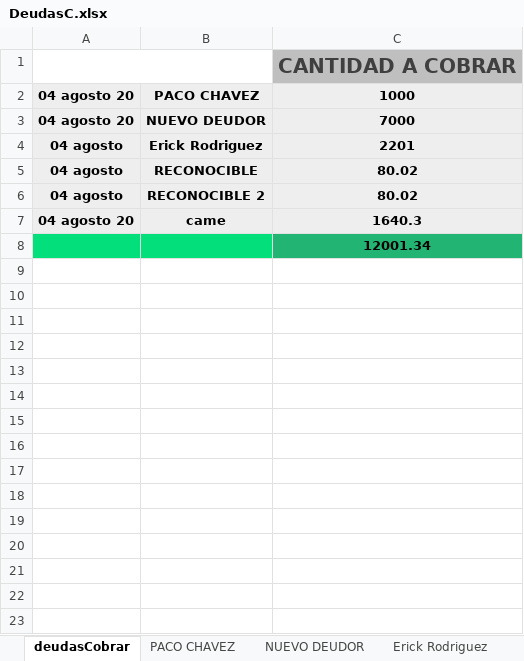
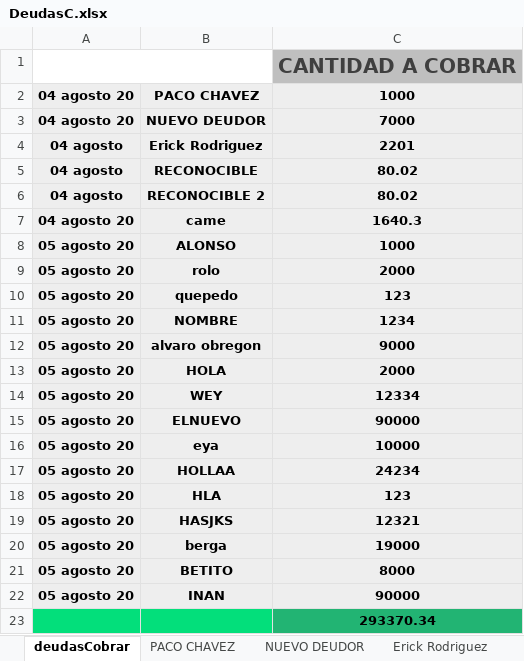
Before and after one commit to Alisbasa/EPIC-MOUNTAIN-SYSTEM, an Excel workbook: JavaApplication19/src/excel/DeudasC.xlsx, sheet deudasCobrar, drawn as a sheet; values as stored, in another font and other column widths than the file's, no borders; charts and pictures not drawn; addresses are those after the commit; the diff names each change by its address in the sheet, - before the commit and + after, or states it on an @@ line.

```diff
--- a/JavaApplication19/src/excel/DeudasC.xlsx (sheet deudasCobrar)
+++ b/JavaApplication19/src/excel/DeudasC.xlsx (sheet deudasCobrar)
+row 8: 05 agosto 20 | ALONSO | 1000
+row 9: 05 agosto 20 | rolo | 2000
+row 10: 05 agosto 20 | quepedo | 123
+row 11: 05 agosto 20 | NOMBRE | 1234
+row 12: 05 agosto 20 | alvaro obregon | 9000
+row 13: 05 agosto 20 | HOLA | 2000
+row 14: 05 agosto 20 | WEY | 12334
+row 15: 05 agosto 20 | ELNUEVO | 90000
+row 16: 05 agosto 20 | eya | 10000
+row 17: 05 agosto 20 | HOLLAA | 24234
+row 18: 05 agosto 20 | HLA | 123
+row 19: 05 agosto 20 | HASJKS | 12321
+row 20: 05 agosto 20 | berga | 19000
+row 21: 05 agosto 20 | BETITO | 8000
+row 22: 05 agosto 20 | INAN | 90000
-C23: 12001.34
+C23: 293370.34
```
Also changed, not shown: other sheet tabs, JavaApplication19/src/excel/Inventario.xlsx, JavaApplication19/src/excel/LibrosContables.xlsx, 6 other files.
